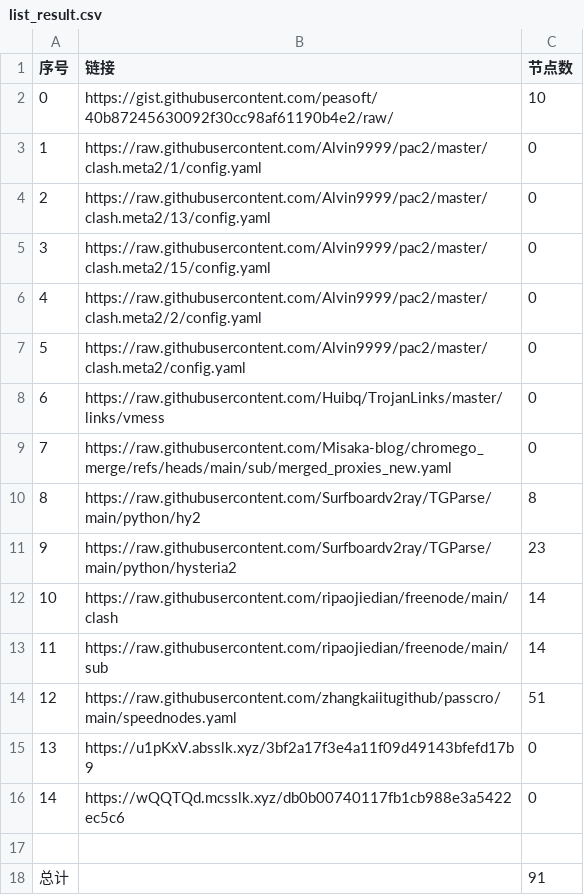
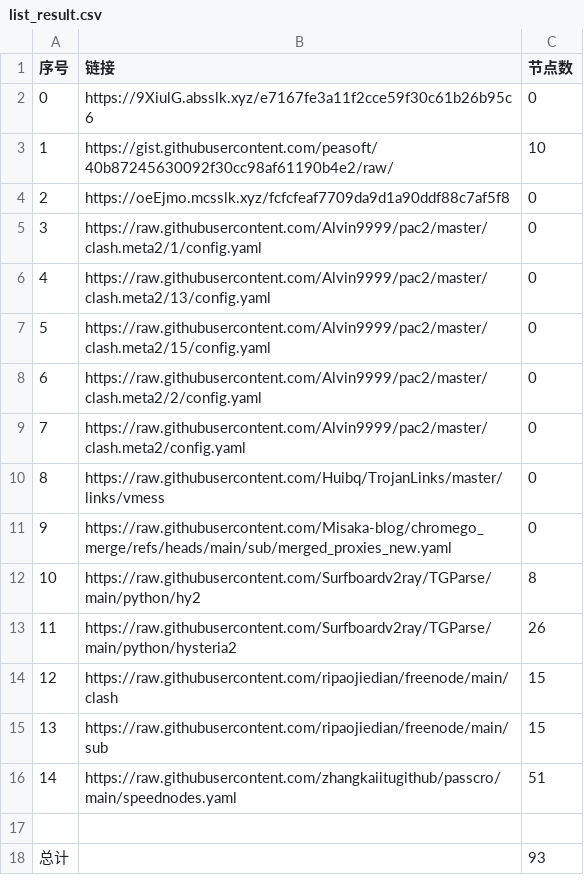
Before and after one commit to this-ooo/nmw, a CSV file: list_result.csv, drawn as a sheet; removed rows and columns are numbered as before the commit, all else as after; the diff names each change by its address in the sheet, - before the commit and + after, or states it on an @@ line.

```diff
--- a/list_result.csv
+++ b/list_result.csv
+row 2: 0 | https://9XiulG.absslk.xyz/e7167fe3a11f2cce59f30c61b26b95c6 | 0
@@ column A (序号) renumbered between rows 3 and 16 @@
+row 4: 2 | https://oeEjmo.mcsslk.xyz/fcfcfeaf7709da9d1a90ddf88c7af5f8 | 0
-C13 (节点数): 23
+C13 (节点数): 26
-C14:C15 (节点数): 14
+C14:C15 (节点数): 15
-row 15: 13 | https://u1pKxV.absslk.xyz/3bf2a17f3e4a11f09d49143bfefd17b9 | 0
-row 16: 14 | https://wQQTQd.mcsslk.xyz/db0b00740117fb1cb988e3a5422ec5c6 | 0
-C18 (节点数): 91
+C18 (节点数): 93
```
Also changed, not shown: 17 other files.
